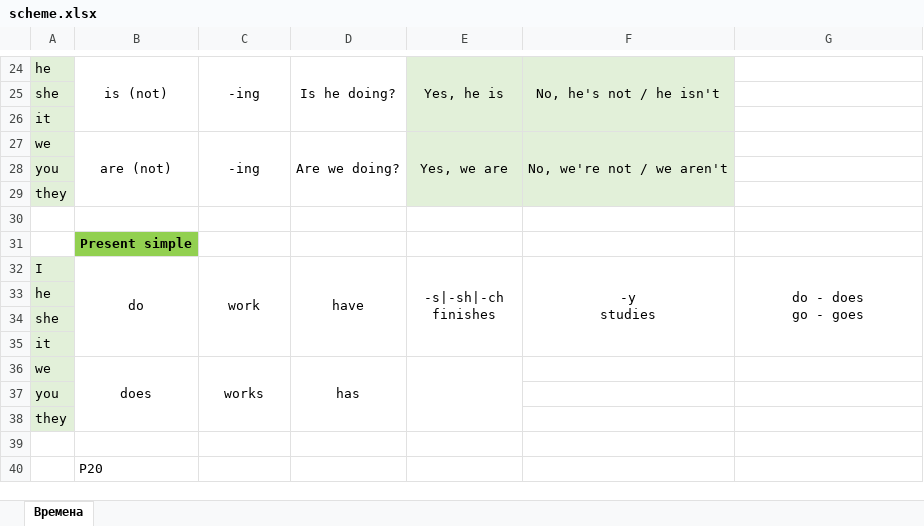
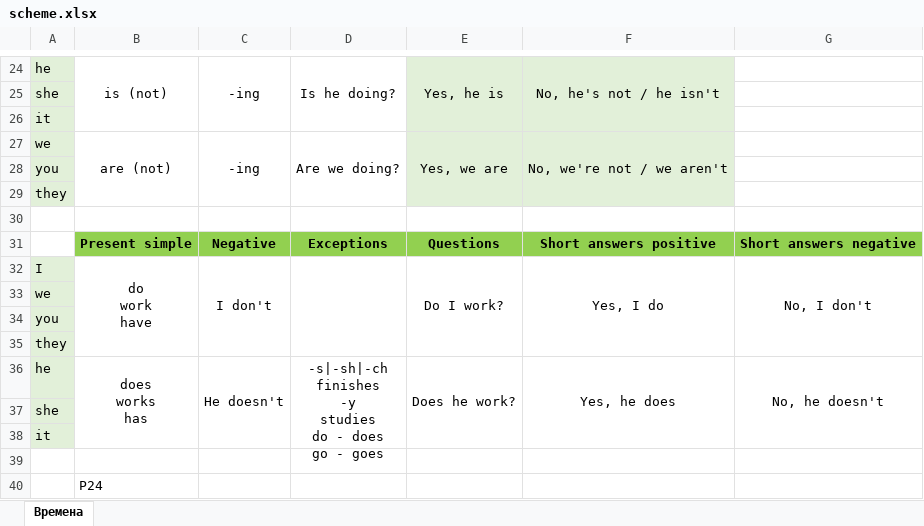
Before and after one commit to skolznev/LearnEnglish, an Excel workbook: scheme.xlsx, sheet Времена, drawn as a sheet; only a part is shown, gaps mark what is left out; values as stored, in another font and other column widths than the file's, no borders; charts and pictures not drawn; removed rows and columns are numbered as before the commit, all else as after; ↵ is a line break in a cell; the diff names each change by its address in the sheet, - before the commit and + after, or states it on an @@ line.

Commit message:
L45

```diff
--- a/scheme.xlsx (sheet Времена)
+++ b/scheme.xlsx (sheet Времена)
-row 31:  | Present simple
-row 32: I | do | work | have | -s|-sh|-ch ↵ finishes | -y ↵ studies | do - does ↵ go - goes
+row 31:  | Present simple | Negative | Exceptions | Questions | Short answers positive | Short answers negative
+row 32: I | do ↵ work ↵ have | I don't |  | Do I work? | Yes, I do | No, I don't
-A33: he
+A33: we
@@ row 37 moved to row 34: you @@
@@ row 38 moved to row 35: they @@
+row 36: he | does ↵ works ↵ has | He doesn't | -s|-sh|-ch ↵ finishes ↵ -y ↵ studies ↵ do - does ↵ go - goes | Does he work? | Yes, he does | No, he doesn't
-row 36: we | does | works | has
-B40: P20
+B40: P24
```
Also changed, not shown: charts or pictures.
